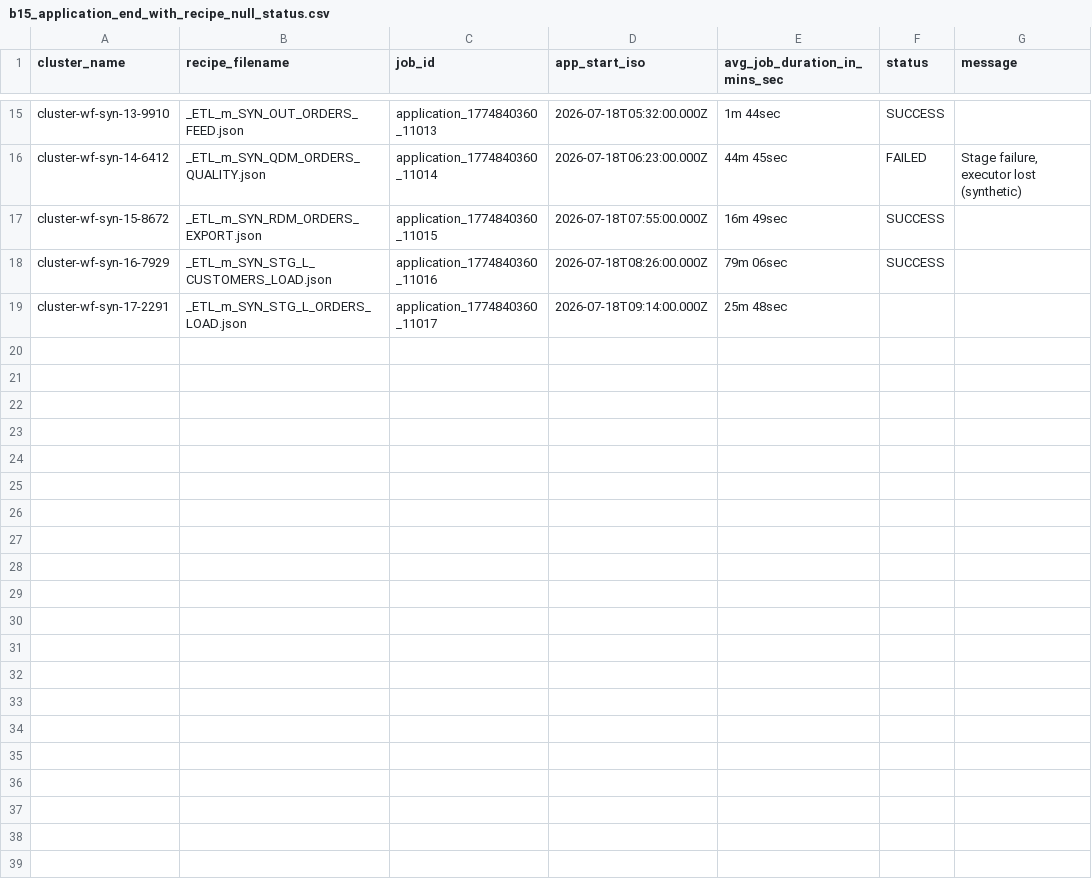
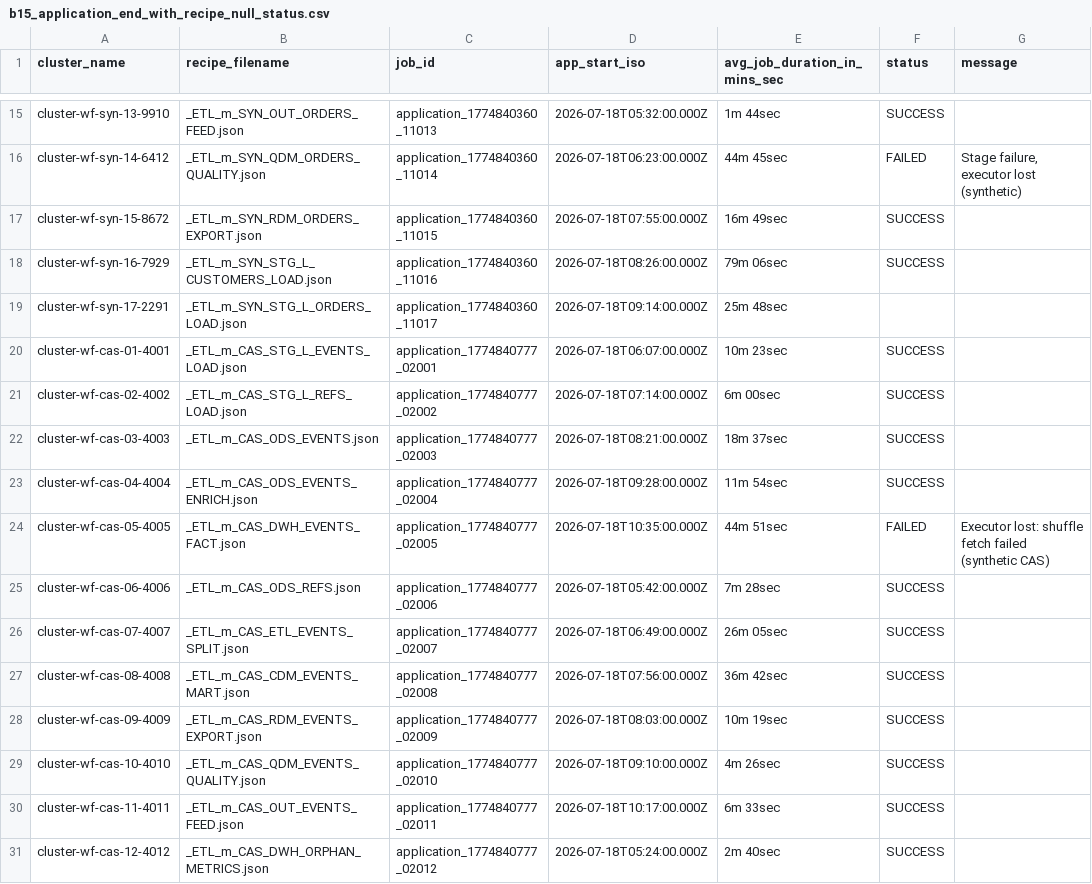
Before and after one commit to albertols/pure-scala-ipc-360, a CSV file: backend/src/main/resources/mock/composer/dwh/config/cluster_tuning/inputs/2026_07_18/b15_application_end_with_recipe_null_status.csv, drawn as a sheet; only a part is shown, gaps mark what is left out.

```diff
--- a/backend/src/main/resources/mock/composer/dwh/config/cluster_tuning/inputs/2026_07_18/b15_application_end_with_recipe_null_status.csv
+++ b/backend/src/main/resources/mock/composer/dwh/config/cluster_tuning/inputs/2026_07_18/b15_application_end_with_recipe_null_status.csv
@@ -19 +19,13 @@ cluster-wf-syn-16-7929,_ETL_m_SYN_STG_L_CUSTOMERS_LOAD.json,application_17748403
 cluster-wf-syn-17-2291,_ETL_m_SYN_STG_L_ORDERS_LOAD.json,application_1774840360_11017,2026-07-18T09:14:00.000Z,25m 48sec,,
+cluster-wf-cas-01-4001,_ETL_m_CAS_STG_L_EVENTS_LOAD.json,application_1774840777_02001,2026-07-18T06:07:00.000Z,10m 23sec,SUCCESS,
+cluster-wf-cas-02-4002,_ETL_m_CAS_STG_L_REFS_LOAD.json,application_1774840777_02002,2026-07-18T07:14:00.000Z,6m 00sec,SUCCESS,
+cluster-wf-cas-03-4003,_ETL_m_CAS_ODS_EVENTS.json,application_1774840777_02003,2026-07-18T08:21:00.000Z,18m 37sec,SUCCESS,
+cluster-wf-cas-04-4004,_ETL_m_CAS_ODS_EVENTS_ENRICH.json,application_1774840777_02004,2026-07-18T09:28:00.000Z,11m 54sec,SUCCESS,
+cluster-wf-cas-05-4005,_ETL_m_CAS_DWH_EVENTS_FACT.json,application_1774840777_02005,2026-07-18T10:35:00.000Z,44m 51sec,FAILED,Executor lost: shuffle fetch failed (synthetic CAS)
+cluster-wf-cas-06-4006,_ETL_m_CAS_ODS_REFS.json,application_1774840777_02006,2026-07-18T05:42:00.000Z,7m 28sec,SUCCESS,
+cluster-wf-cas-07-4007,_ETL_m_CAS_ETL_EVENTS_SPLIT.json,application_1774840777_02007,2026-07-18T06:49:00.000Z,26m 05sec,SUCCESS,
+cluster-wf-cas-08-4008,_ETL_m_CAS_CDM_EVENTS_MART.json,application_1774840777_02008,2026-07-18T07:56:00.000Z,36m 42sec,SUCCESS,
+cluster-wf-cas-09-4009,_ETL_m_CAS_RDM_EVENTS_EXPORT.json,application_1774840777_02009,2026-07-18T08:03:00.000Z,10m 19sec,SUCCESS,
+cluster-wf-cas-10-4010,_ETL_m_CAS_QDM_EVENTS_QUALITY.json,application_1774840777_02010,2026-07-18T09:10:00.000Z,4m 26sec,SUCCESS,
+cluster-wf-cas-11-4011,_ETL_m_CAS_OUT_EVENTS_FEED.json,application_1774840777_02011,2026-07-18T10:17:00.000Z,6m 33sec,SUCCESS,
+cluster-wf-cas-12-4012,_ETL_m_CAS_DWH_ORPHAN_METRICS.json,application_1774840777_02012,2026-07-18T05:24:00.000Z,2m 40sec,SUCCESS,
```
Also changed, not shown: backend/src/main/resources/mock/composer/dwh/config/cluster_tuning/inputs/2026_07_19/b15_application_end_with_recipe_null_status.csv, backend/src/main/resources/mock/composer/dwh/config/cluster_tuning/inputs/2026_07_21/b15_application_end_with_recipe_null_status.csv, 22 other files.
